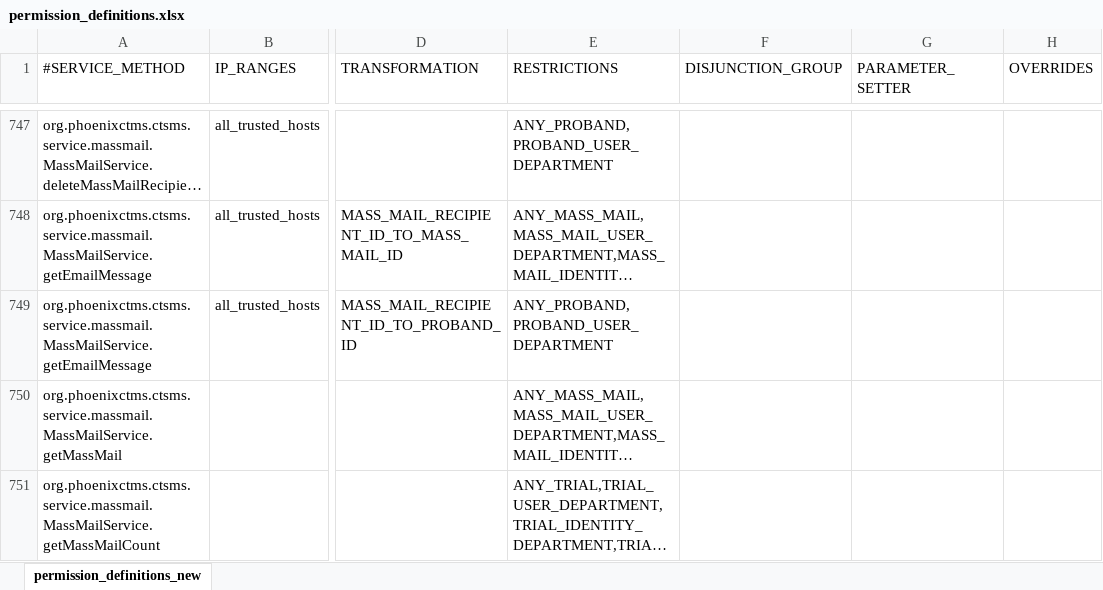
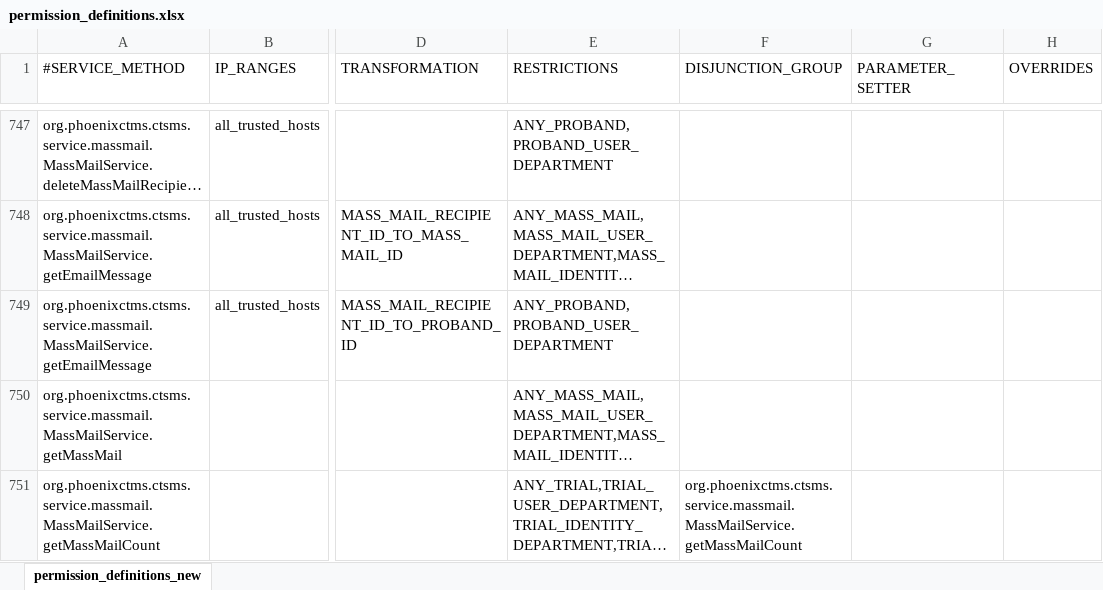
Before and after one commit to phoenixctms/master-data, an Excel workbook: permission_definitions.xlsx, sheet permission_definitions_new, drawn as a sheet; only a part is shown, gaps mark what is left out; long unchanged cells end in …; values as stored, in another font and other column widths than the file's, no borders; the diff covers the shown part only; the diff names each change by its address in the sheet, - before the commit and + after, or states it on an @@ line.

Commit message:
add MassMailService.getMassMailCount permissions

```diff
--- a/permission_definitions.xlsx (sheet permission_definitions_new)
+++ b/permission_definitions.xlsx (sheet permission_definitions_new)
-F751 (DISJUNCTION_GROUP): (empty)
+F751 (DISJUNCTION_GROUP): org.phoenixctms.ctsms.service.massmail.MassMailService.getMassMailCount
```
Also changed, not shown: 1 added row elsewhere in this sheet, 1 other file.
